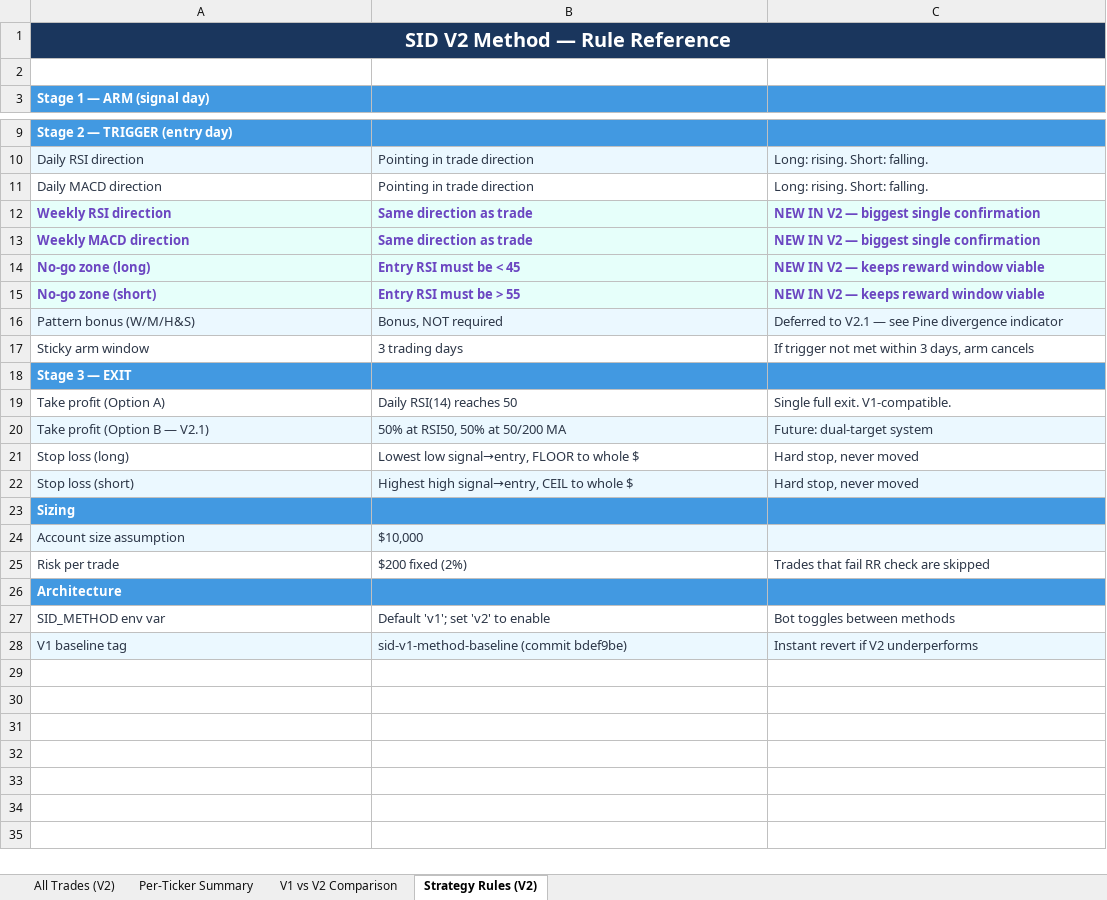
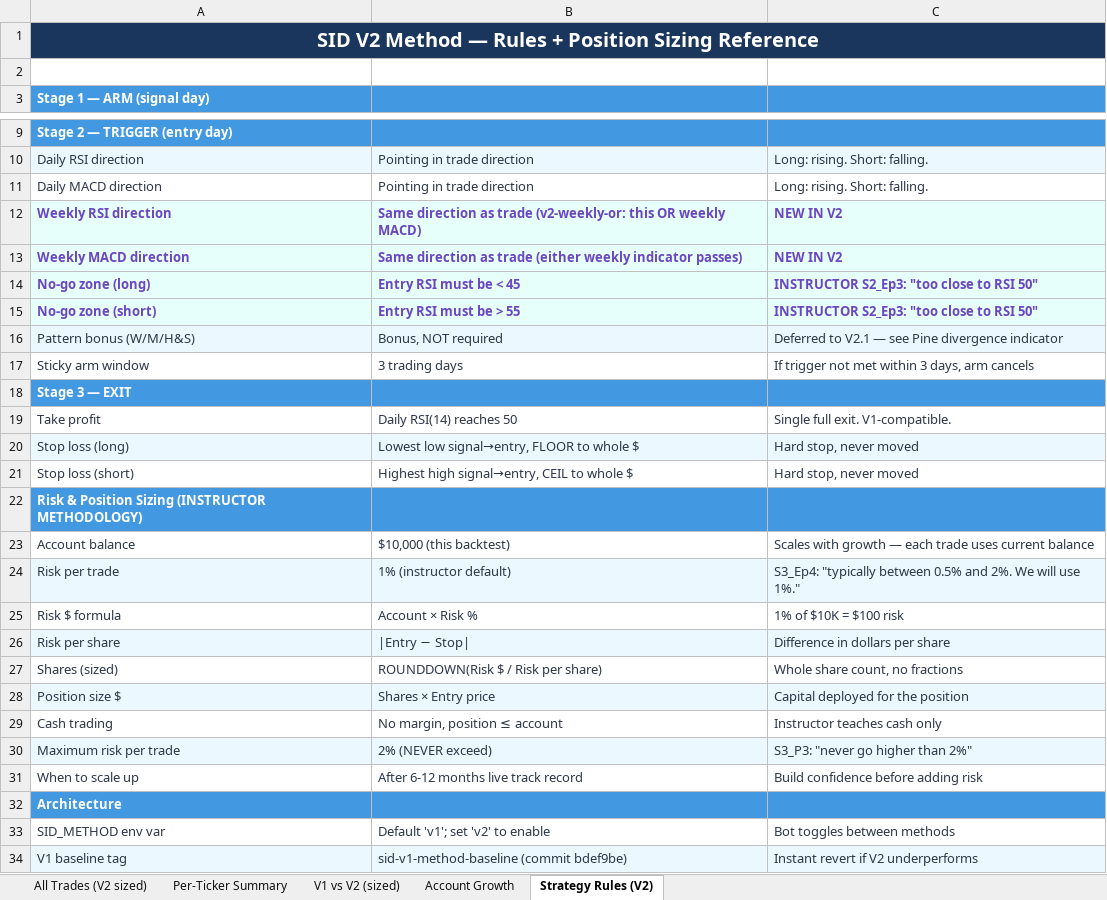
Before and after one commit to ballikov-lgtm/BotTrading, an Excel workbook: SID/SID V2 Method Back Testing.xlsx, sheet Strategy Rules (V2), drawn as a sheet; only a part is shown, gaps mark what is left out; values as stored, in another font and other column widths than the file's, no borders; removed rows and columns are numbered as before the commit, all else as after; the diff names each change by its address in the sheet, - before the commit and + after, or states it on an @@ line.

```diff
--- a/SID/SID V2 Method Back Testing.xlsx (sheet Strategy Rules (V2))
+++ b/SID/SID V2 Method Back Testing.xlsx (sheet Strategy Rules (V2))
-sheet tab: All Trades (V2)
+sheet tab: All Trades (V2 sized)
-sheet tab: V1 vs V2 Comparison
+sheet tab: V1 vs V2 (sized)
+sheet tab: Account Growth
-A1: SID V2 Method — Rule Reference
+A1: SID V2 Method — Rules + Position Sizing Reference
-B12: Same direction as trade
+B12: Same direction as trade (v2-weekly-or: this OR weekly MACD)
-C12:C13: NEW IN V2 — biggest single confirmation
+C12:C13: NEW IN V2
-B13: Same direction as trade
+B13: Same direction as trade (either weekly indicator passes)
-C14:C15: NEW IN V2 — keeps reward window viable
+C14:C15: INSTRUCTOR S2_Ep3: "too close to RSI 50"
-A19: Take profit (Option A)
+A19: Take profit
-row 20: Take profit (Option B — V2.1) | 50% at RSI50, 50% at 50/200 MA | Future: dual-target system
-A20:C20 fill: none
+A20:C20 fill: #EBF8FF
-A21:C21 fill: #EBF8FF
+A21:C21 fill: none
-A22: Sizing
+A22: Risk & Position Sizing (INSTRUCTOR METHODOLOGY)
-row 24: Account size assumption | $10,000
+row 23: Account balance | $10,000 (this backtest) | Scales with growth — each trade uses current balance
-A24:C24 fill: none
+A24:C24 fill: #EBF8FF
-B24: $200 fixed (2%)
+B24: 1% (instructor default)
-C24: Trades that fail RR check are skipped
+C24: S3_Ep4: "typically between 0.5% and 2%. We will use 1%."
+row 25: Risk $ formula | Account × Risk % | 1% of $10K = $100 risk
+row 26: Risk per share | |Entry − Stop| | Difference in dollars per share
+row 27: Shares (sized) | ROUNDDOWN(Risk $ / Risk per share) | Whole share count, no fractions
+row 28: Position size $ | Shares × Entry price | Capital deployed for the position
+row 29: Cash trading | No margin, position ≤ account | Instructor teaches cash only
+row 30: Maximum risk per trade | 2% (NEVER exceed) | S3_P3: "never go higher than 2%"
+row 31: When to scale up | After 6-12 months live track record | Build confidence before adding risk
```
Also changed, not shown: sheet All Trades (V2 sized), sheet Per-Ticker Summary, sheet V1 vs V2 (sized), 1 other file.
